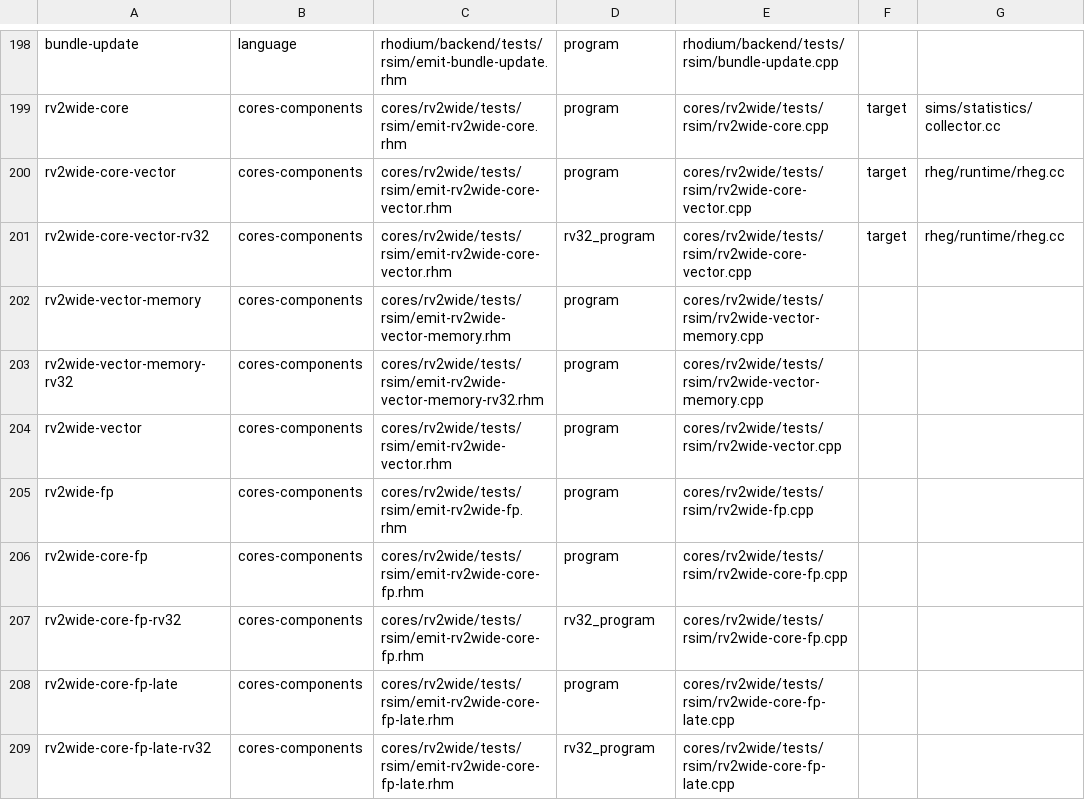
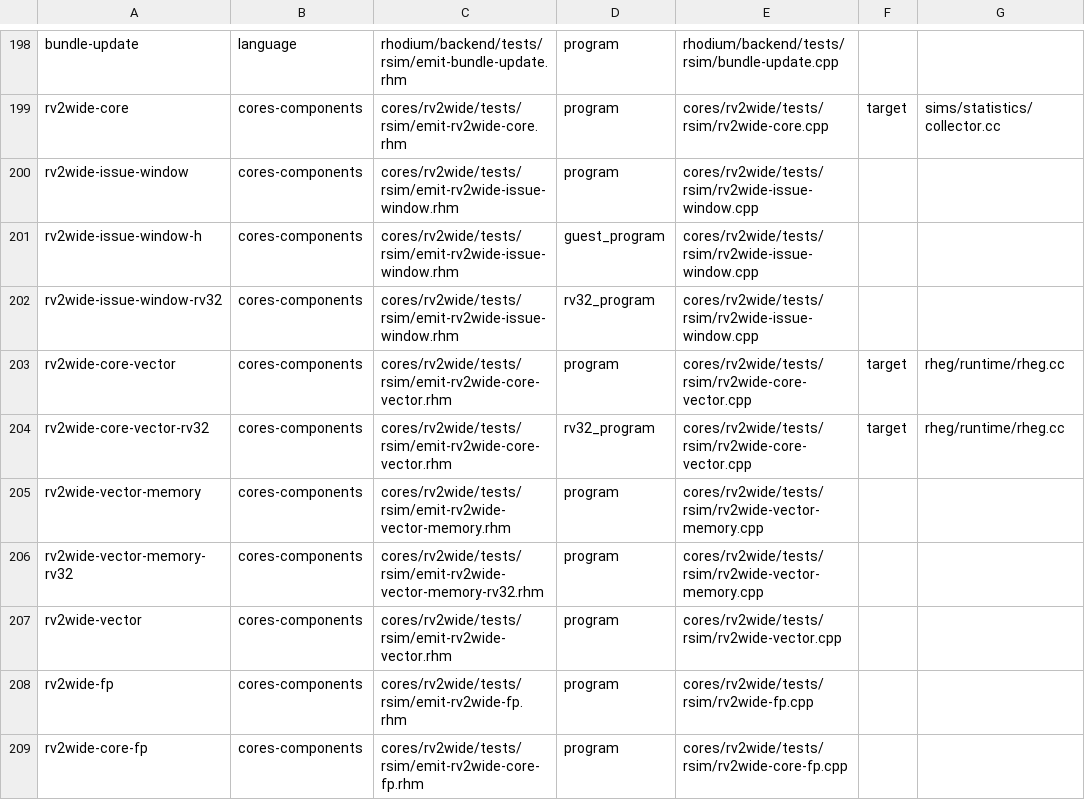
Before and after one commit to jerryz123/rhodium, a TSV file: tools/testing/rsim/fixtures.tsv, drawn as a sheet; only a part is shown, gaps mark what is left out; the shorter side is filled out with more unchanged rows; the diff names each change by its address in the sheet, - before the commit and + after, or states it on an @@ line.

Commit message:
compact rv2wide issue window
Signed-off-by: Jerry Zhao <jerryz123@berkeley.edu>

```diff
--- a/tools/testing/rsim/fixtures.tsv
+++ b/tools/testing/rsim/fixtures.tsv
+row 200: rv2wide-issue-window | cores-components | cores/rv2wide/tests/rsim/emit-rv2wide-issue-window.rhm | program | cores/rv2wide/tests/rsim/rv2wide-issue-window.cpp
+row 201: rv2wide-issue-window-h | cores-components | cores/rv2wide/tests/rsim/emit-rv2wide-issue-window.rhm | guest_program | cores/rv2wide/tests/rsim/rv2wide-issue-window.cpp
+row 202: rv2wide-issue-window-rv32 | cores-components | cores/rv2wide/tests/rsim/emit-rv2wide-issue-window.rhm | rv32_program | cores/rv2wide/tests/rsim/rv2wide-issue-window.cpp
```
Also changed, not shown: 12 other files.
